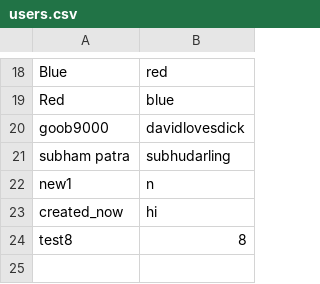
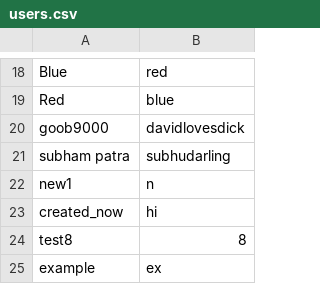
Before and after one commit to takayuki112/ChatBook_v1, a CSV file: src/main/resources/UserDataBase/users.csv, drawn as a sheet; only a part is shown, gaps mark what is left out.

```diff
--- a/src/main/resources/UserDataBase/users.csv
+++ b/src/main/resources/UserDataBase/users.csv
@@ -24 +24,2 @@ created_now,hi
 test8,8
+example,ex
```
Also changed, not shown: 1 other file.
